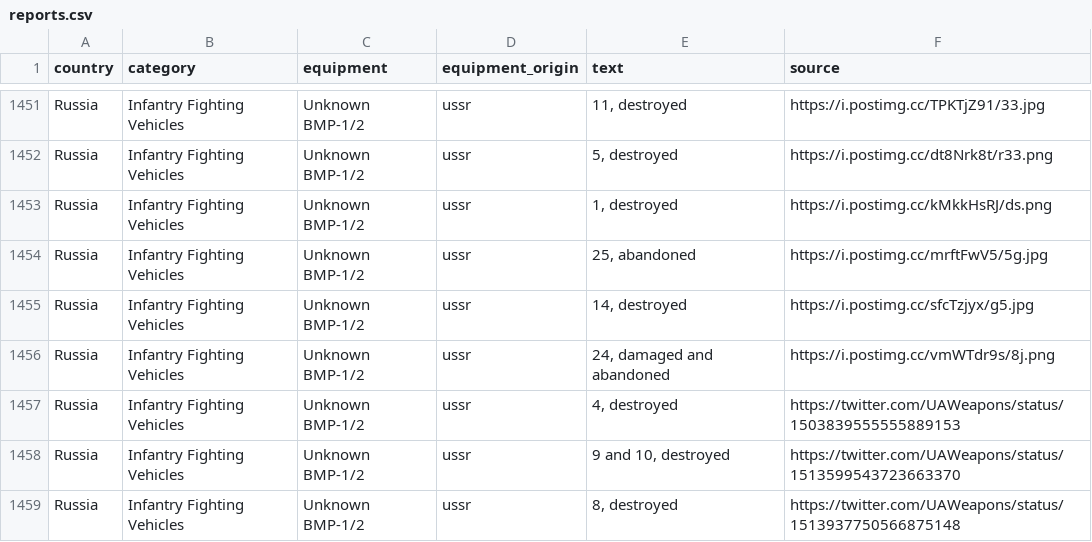
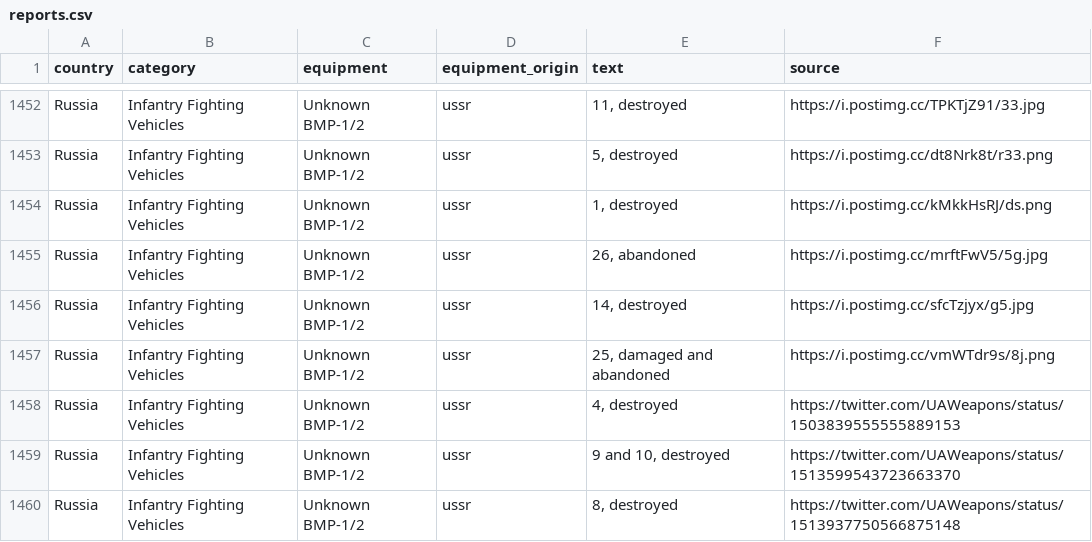
Before and after one commit to mauforonda/ukraine, a CSV file: reports.csv, drawn as a sheet; only a part is shown, gaps mark what is left out; the diff covers the shown part only.

```diff
--- a/reports.csv
+++ b/reports.csv
@@ -1453,5 +1454,5 @@ Russia,Infantry Fighting Vehicles ,Unknown BMP-1/2,ussr,"5, destroyed",https://i
 Russia,Infantry Fighting Vehicles ,Unknown BMP-1/2,ussr,"1, destroyed",https://i.postimg.cc/kMkkHsRJ/ds.png
-Russia,Infantry Fighting Vehicles ,Unknown BMP-1/2,ussr,"25, abandoned",https://i.postimg.cc/mrftFwV5/5g.jpg
+Russia,Infantry Fighting Vehicles ,Unknown BMP-1/2,ussr,"26, abandoned",https://i.postimg.cc/mrftFwV5/5g.jpg
 Russia,Infantry Fighting Vehicles ,Unknown BMP-1/2,ussr,"14, destroyed",https://i.postimg.cc/sfcTzjyx/g5.jpg
-Russia,Infantry Fighting Vehicles ,Unknown BMP-1/2,ussr,"24, damaged and abandoned",https://i.postimg.cc/vmWTdr9s/8j.png
+Russia,Infantry Fighting Vehicles ,Unknown BMP-1/2,ussr,"25, damaged and abandoned",https://i.postimg.cc/vmWTdr9s/8j.png
 Russia,Infantry Fighting Vehicles ,Unknown BMP-1/2,ussr,"4, destroyed",https://twitter.com/UAWeapons/status/1503839555555889153
```
Also changed, not shown: 2 added rows and 5 edited cells elsewhere in this file, log.csv, summary.csv.
